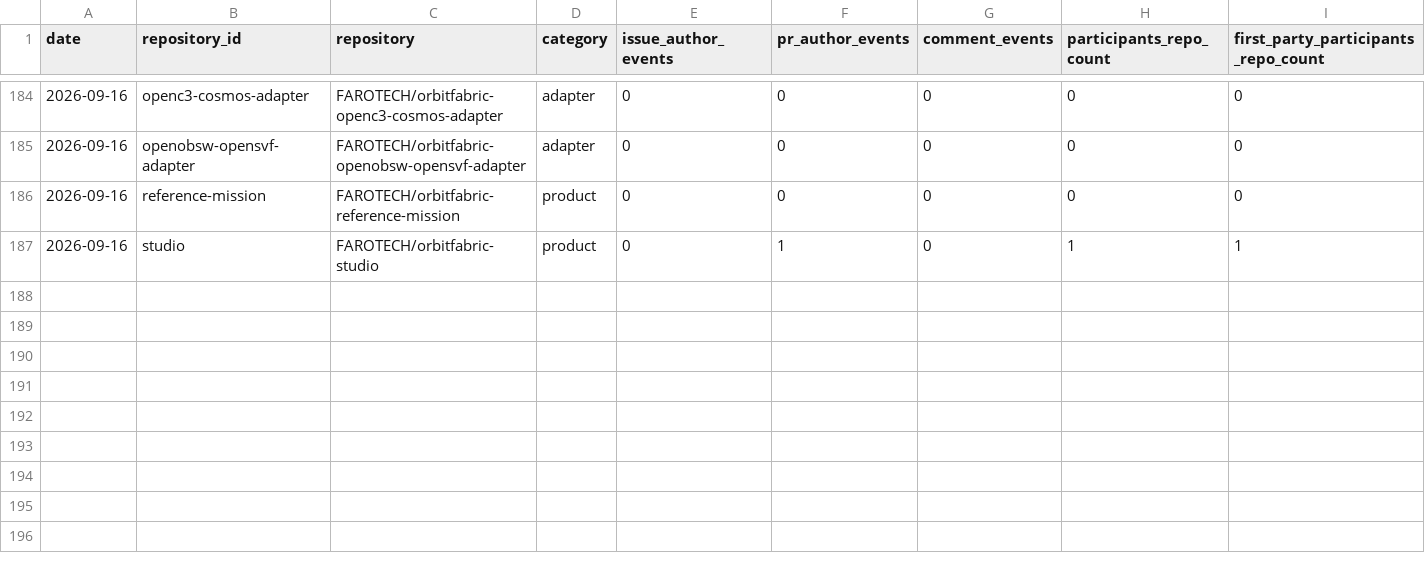
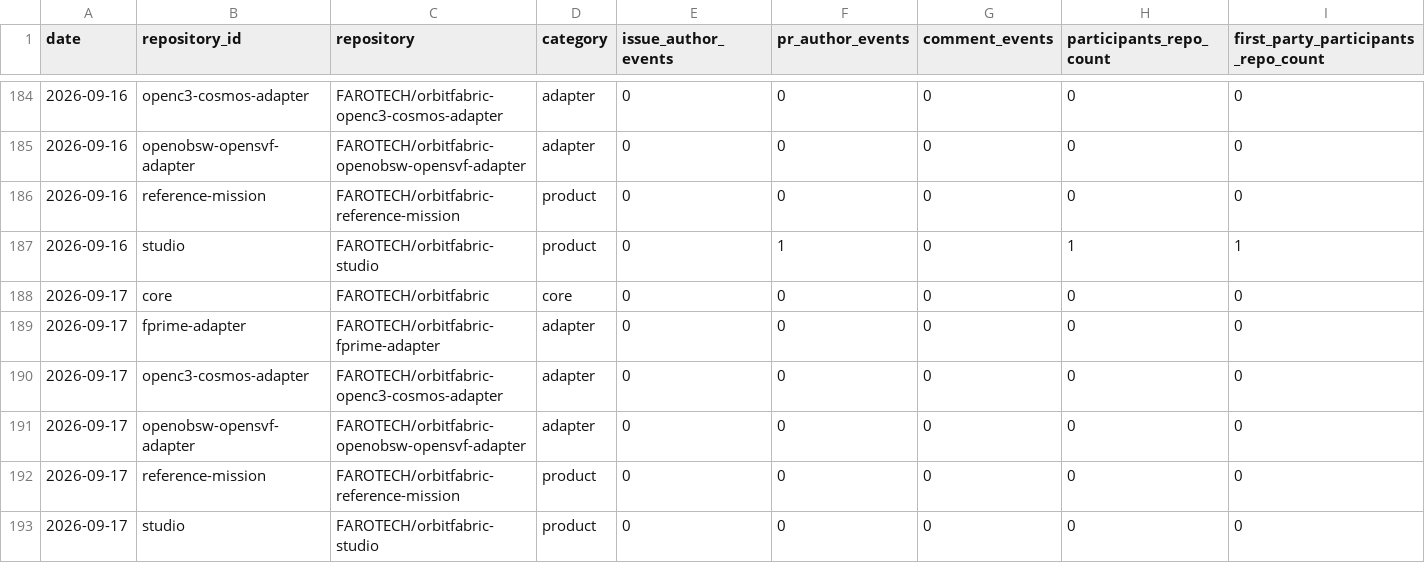
Before and after one commit to FAROTECH/orbitfabric-analytics, a CSV file: analytics/community_participation_daily.csv, drawn as a sheet; only a part is shown, gaps mark what is left out; rows hold the shown columns only; the diff names each change by its address in the sheet, - before the commit and + after, or states it on an @@ line.

```diff
--- a/analytics/community_participation_daily.csv
+++ b/analytics/community_participation_daily.csv
+row 188: 2026-09-17 | core | FAROTECH/orbitfabric | core | 0 | 0 | 0 | 0 | 0
+row 189: 2026-09-17 | fprime-adapter | FAROTECH/orbitfabric-fprime-adapter | adapter | 0 | 0 | 0 | 0 | 0
+row 190: 2026-09-17 | openc3-cosmos-adapter | FAROTECH/orbitfabric-openc3-cosmos-adapter | adapter | 0 | 0 | 0 | 0 | 0
+row 191: 2026-09-17 | openobsw-opensvf-adapter | FAROTECH/orbitfabric-openobsw-opensvf-adapter | adapter | 0 | 0 | 0 | 0 | 0
+row 192: 2026-09-17 | reference-mission | FAROTECH/orbitfabric-reference-mission | product | 0 | 0 | 0 | 0 | 0
+row 193: 2026-09-17 | studio | FAROTECH/orbitfabric-studio | product | 0 | 0 | 0 | 0 | 0
```
Also changed, not shown: analytics/community_daily.csv, analytics/community_lifecycle_daily.csv, 6 other files.
